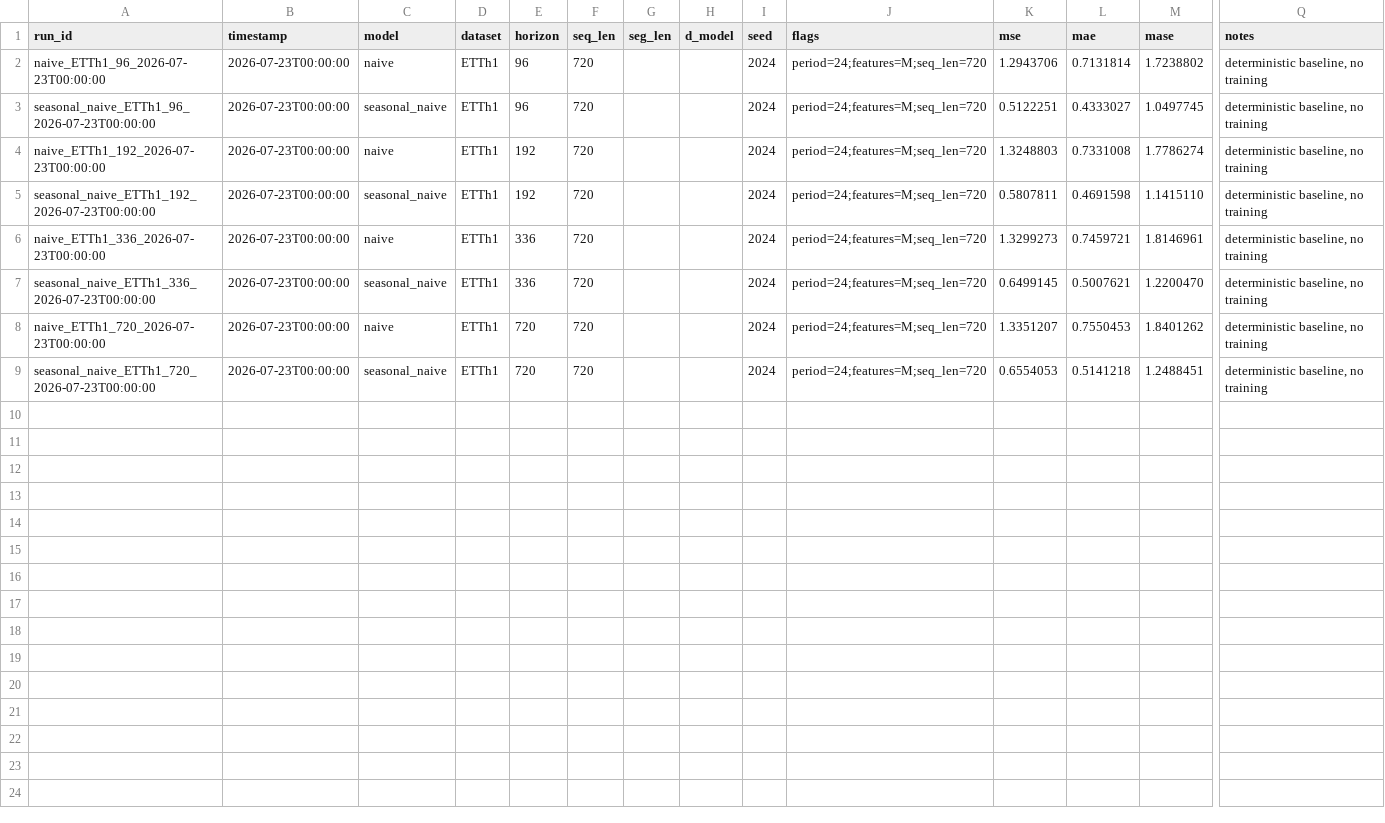
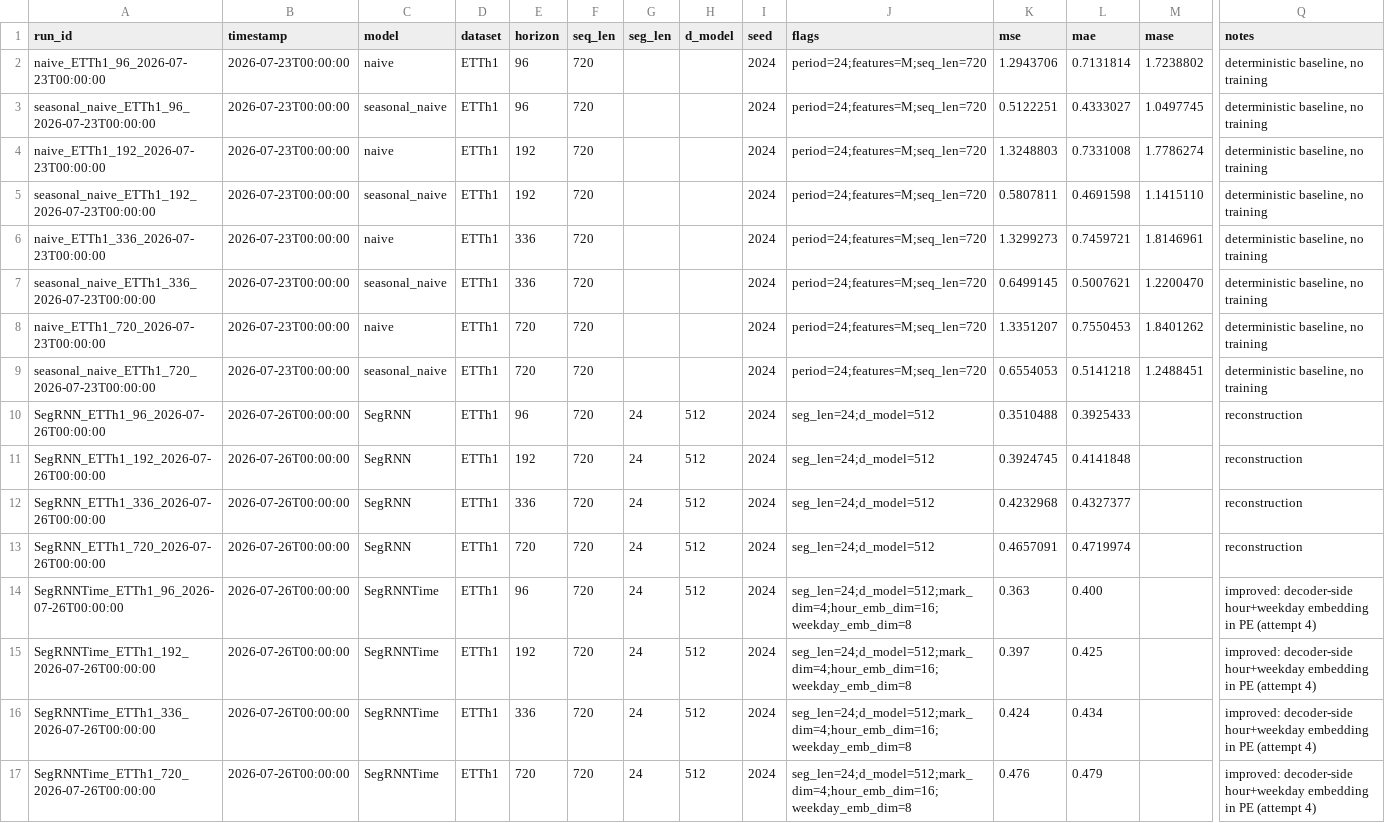
Before and after one commit to amitzr/SegRNN, a CSV file: results/runs.csv, drawn as a sheet; only a part is shown, gaps mark what is left out; rows hold the shown columns only; the diff names each change by its address in the sheet, - before the commit and + after, or states it on an @@ line.

Commit message:
Record final Stage 2 results: attempt 4 (decoder-side) across all horizons
results/runs.csv: SegRNN reconstruction and SegRNNTime (attempt 4) rows
for all four ETTh1 horizons. Regenerated the comparison figures with all
five series. Completed docs/stage2_report_draft.md sections 5-6 with the
full four-attempt results table and discussion: attempt 4 (decoder-side
PE, hour+weekday embeddings) is the closest of all attempts to parity
with the reconstruction (+0.2% MSE at H=336, smallest gap at H=720) but
still doesn't cross into an improvement at any horizon -- a complete,
diagnosed negative result across three escalating, course-material-
grounded hypotheses (pooling bug, representation capacity, architectural
placement).

```diff
--- a/results/runs.csv
+++ b/results/runs.csv
+row 10: SegRNN_ETTh1_96_2026-07-26T00:00:00 | 2026-07-26T00:00:00 | SegRNN | ETTh1 | 96 | 720 | 24 | 512 | 2024 | seg_len=24;d_model=512 | 0.3510488 | 0.3925433 |  | reconstruction
+row 11: SegRNN_ETTh1_192_2026-07-26T00:00:00 | 2026-07-26T00:00:00 | SegRNN | ETTh1 | 192 | 720 | 24 | 512 | 2024 | seg_len=24;d_model=512 | 0.3924745 | 0.4141848 |  | reconstruction
+row 12: SegRNN_ETTh1_336_2026-07-26T00:00:00 | 2026-07-26T00:00:00 | SegRNN | ETTh1 | 336 | 720 | 24 | 512 | 2024 | seg_len=24;d_model=512 | 0.4232968 | 0.4327377 |  | reconstruction
+row 13: SegRNN_ETTh1_720_2026-07-26T00:00:00 | 2026-07-26T00:00:00 | SegRNN | ETTh1 | 720 | 720 | 24 | 512 | 2024 | seg_len=24;d_model=512 | 0.4657091 | 0.4719974 |  | reconstruction
+row 14: SegRNNTime_ETTh1_96_2026-07-26T00:00:00 | 2026-07-26T00:00:00 | SegRNNTime | ETTh1 | 96 | 720 | 24 | 512 | 2024 | seg_len=24;d_model=512;mark_dim=4;hour_emb_dim=16;weekday_emb_dim=8 | 0.363 | 0.400 |  | improved: decoder-side hour+weekday embedding in PE (attempt 4)
+row 15: SegRNNTime_ETTh1_192_2026-07-26T00:00:00 | 2026-07-26T00:00:00 | SegRNNTime | ETTh1 | 192 | 720 | 24 | 512 | 2024 | seg_len=24;d_model=512;mark_dim=4;hour_emb_dim=16;weekday_emb_dim=8 | 0.397 | 0.425 |  | improved: decoder-side hour+weekday embedding in PE (attempt 4)
+row 16: SegRNNTime_ETTh1_336_2026-07-26T00:00:00 | 2026-07-26T00:00:00 | SegRNNTime | ETTh1 | 336 | 720 | 24 | 512 | 2024 | seg_len=24;d_model=512;mark_dim=4;hour_emb_dim=16;weekday_emb_dim=8 | 0.424 | 0.434 |  | improved: decoder-side hour+weekday embedding in PE (attempt 4)
+row 17: SegRNNTime_ETTh1_720_2026-07-26T00:00:00 | 2026-07-26T00:00:00 | SegRNNTime | ETTh1 | 720 | 720 | 24 | 512 | 2024 | seg_len=24;d_model=512;mark_dim=4;hour_emb_dim=16;weekday_emb_dim=8 | 0.476 | 0.479 |  | improved: decoder-side hour+weekday embedding in PE (attempt 4)
```
Also changed, not shown: 3 other files.
